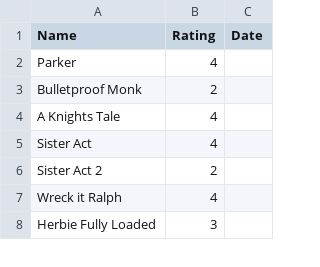
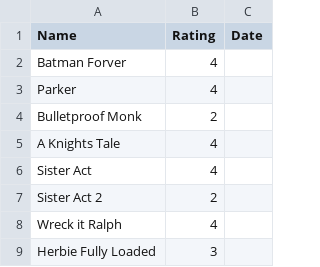
Before and after one commit to rajBar/movies, a CSV file: _data/movie-ratings.csv, drawn as a sheet; only a part is shown.

Commit message:
added Batman Forver to movie list

```diff
--- a/_data/movie-ratings.csv
+++ b/_data/movie-ratings.csv
@@ -1,2 +1,3 @@
 Name,Rating,Date
+Batman Forver, 4
 Parker, 4
```
